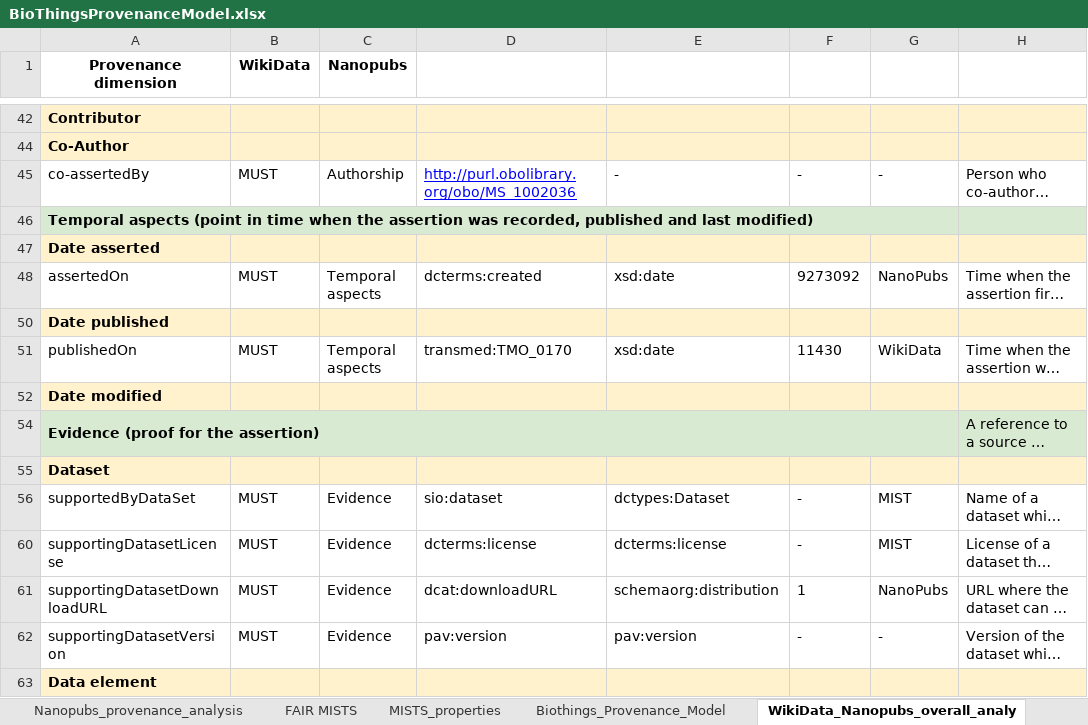
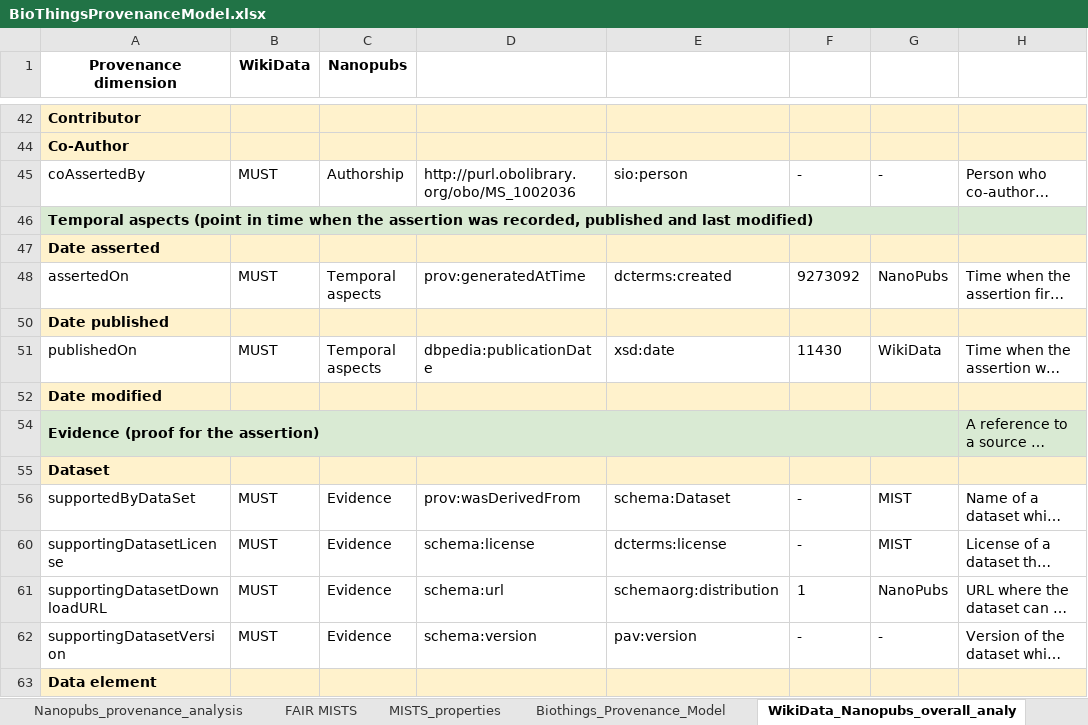
Before and after one commit to MaastrichtU-IDS/biothingsprovenancemodel, an Excel workbook: BioThingsProvenanceModel.xlsx, sheet WikiData_Nanopubs_overall_analy, drawn as a sheet; only a part is shown, gaps mark what is left out; long unchanged cells end in …; values as stored, in another font and other column widths than the file's, no borders; charts and pictures and conditional formats not drawn; the diff covers the shown part only; the diff names each change by its address in the sheet, - before the commit and + after, or states it on an @@ line.

```diff
--- a/BioThingsProvenanceModel.xlsx (sheet WikiData_Nanopubs_overall_analy)
+++ b/BioThingsProvenanceModel.xlsx (sheet WikiData_Nanopubs_overall_analy)
-A45 (Provenance dimension): co-assertedBy
+A45 (Provenance dimension): coAssertedBy
@@ D45 underline: on → off, text colour: #0000FF → black @@
-E45: -
+E45: sio:person
-D48: dcterms:created
+D48: prov:generatedAtTime
-E48: xsd:date
+E48: dcterms:created
-D51: transmed:TMO_0170
+D51: dbpedia:publicationDate
-D56: sio:dataset
+D56: prov:wasDerivedFrom
-E56: dctypes:Dataset
+E56: schema:Dataset
-D60: dcterms:license
+D60: schema:license
-D61: dcat:downloadURL
+D61: schema:url
-D62: pav:version
+D62: schema:version
```
Also changed, not shown: 2 added rows, 18 edited cells and cell formats elsewhere in this sheet, sheet Biothings_Provenance_Model, hidden cells, charts or pictures, 3 other files.
